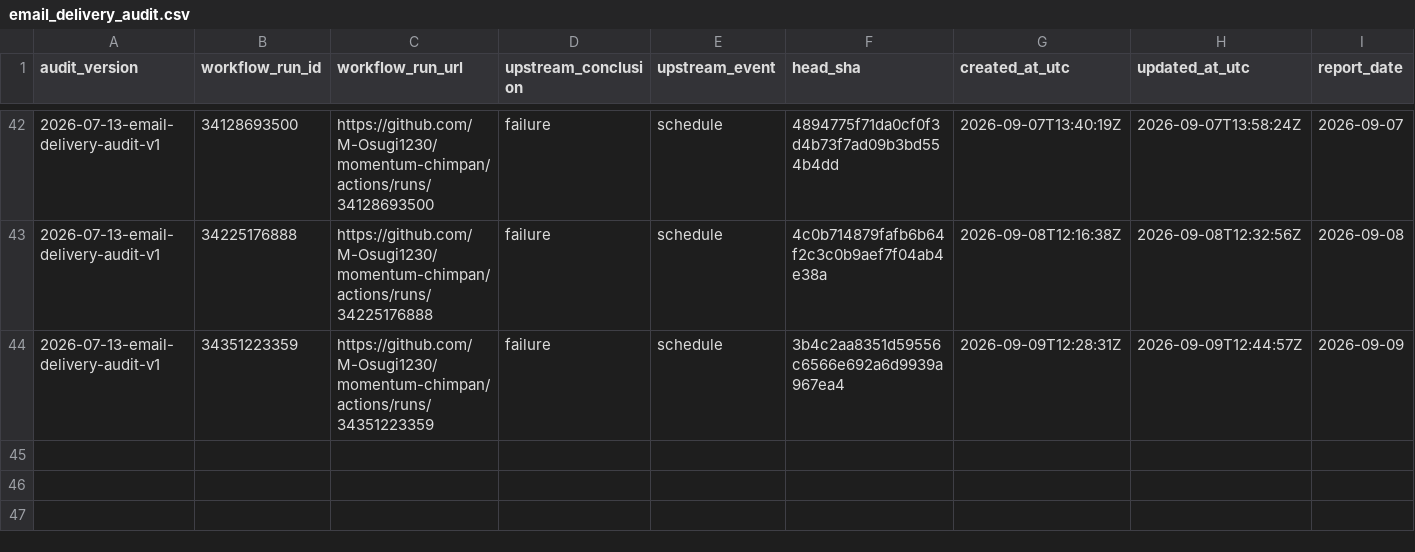
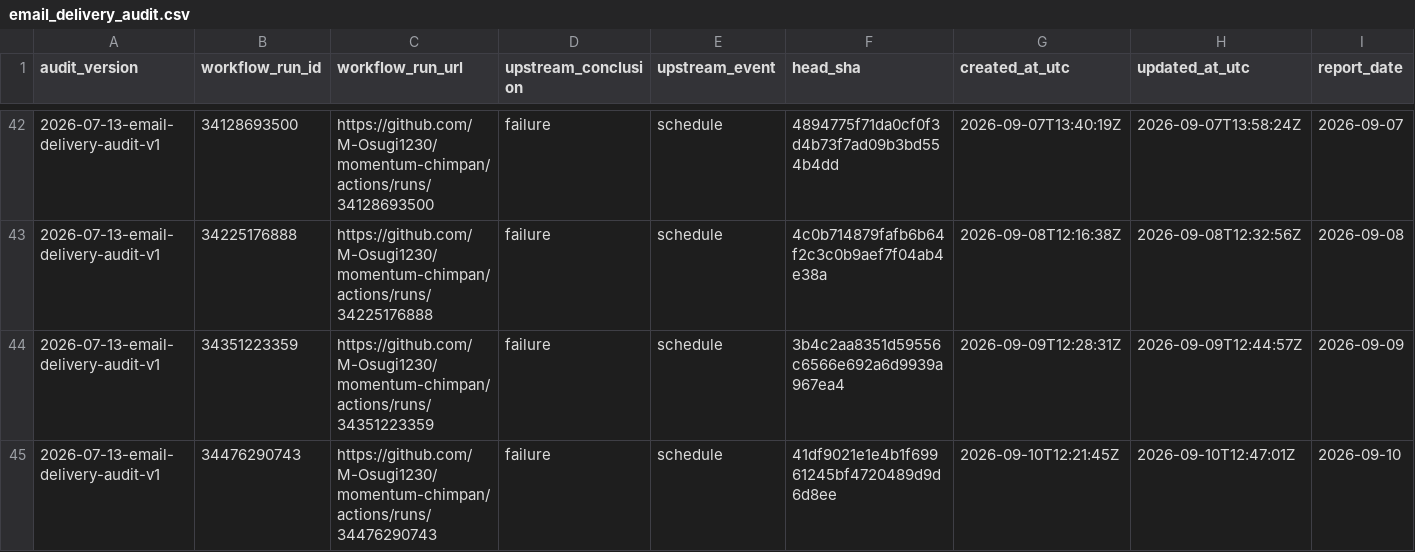
Before and after one commit to M-Osugi1230/momentum-chimpan, a CSV file: research/operations/email_delivery_audit.csv, drawn as a sheet; only a part is shown, gaps mark what is left out; rows hold the shown columns only; the diff names each change by its address in the sheet, - before the commit and + after, or states it on an @@ line.

```diff
--- a/research/operations/email_delivery_audit.csv
+++ b/research/operations/email_delivery_audit.csv
+row 45: 2026-07-13-email-delivery-audit-v1 | 34476290743 | https://github.com/M-Osugi1230/momentum-chimpan/actions/runs/34476290743 | failure | schedule | 41df9021e1e4b1f69961245bf4720489d9d6d8ee | 2026-09-10T12:21:45Z | 2026-09-10T12:47:01Z | 2026-09-10
```
Also changed, not shown: 1 other file.
